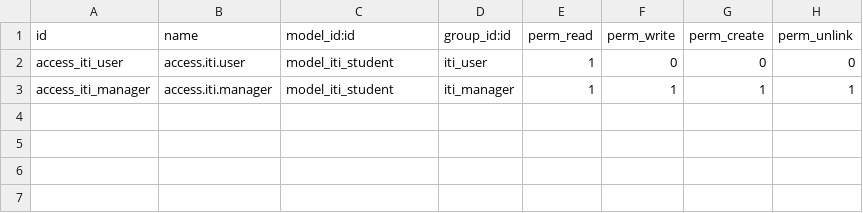
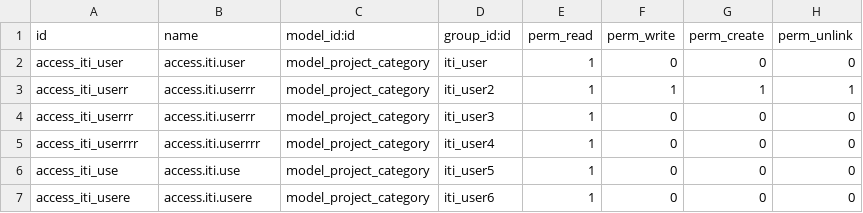
Before and after one commit to totasobhylabeeb/openerp-iti-project, a CSV file: security/ir.model.access.csv, drawn as a sheet.

Commit message:
test security again

```diff
--- a/security/ir.model.access.csv
+++ b/security/ir.model.access.csv
@@ -1,3 +1,7 @@
 id,name,model_id:id,group_id:id,perm_read,perm_write,perm_create,perm_unlink
-access_iti_user,access.iti.user,model_iti_student,iti_user,1,0,0,0
-access_iti_manager,access.iti.manager,model_iti_student,iti_manager,1,1,1,1
+access_iti_user,access.iti.user,model_project_category,iti_user,1,0,0,0
+access_iti_userr,access.iti.userrr,model_project_category,iti_user2,1,1,1,1
+access_iti_userrr,access.iti.userrr,model_project_category,iti_user3,1,0,0,0
+access_iti_userrrr,access.iti.userrrr,model_project_category,iti_user4,1,0,0,0
+access_iti_use,access.iti.use,model_project_category,iti_user5,1,0,0,0
+access_iti_usere,access.iti.usere,model_project_category,iti_user6,1,0,0,0
```
